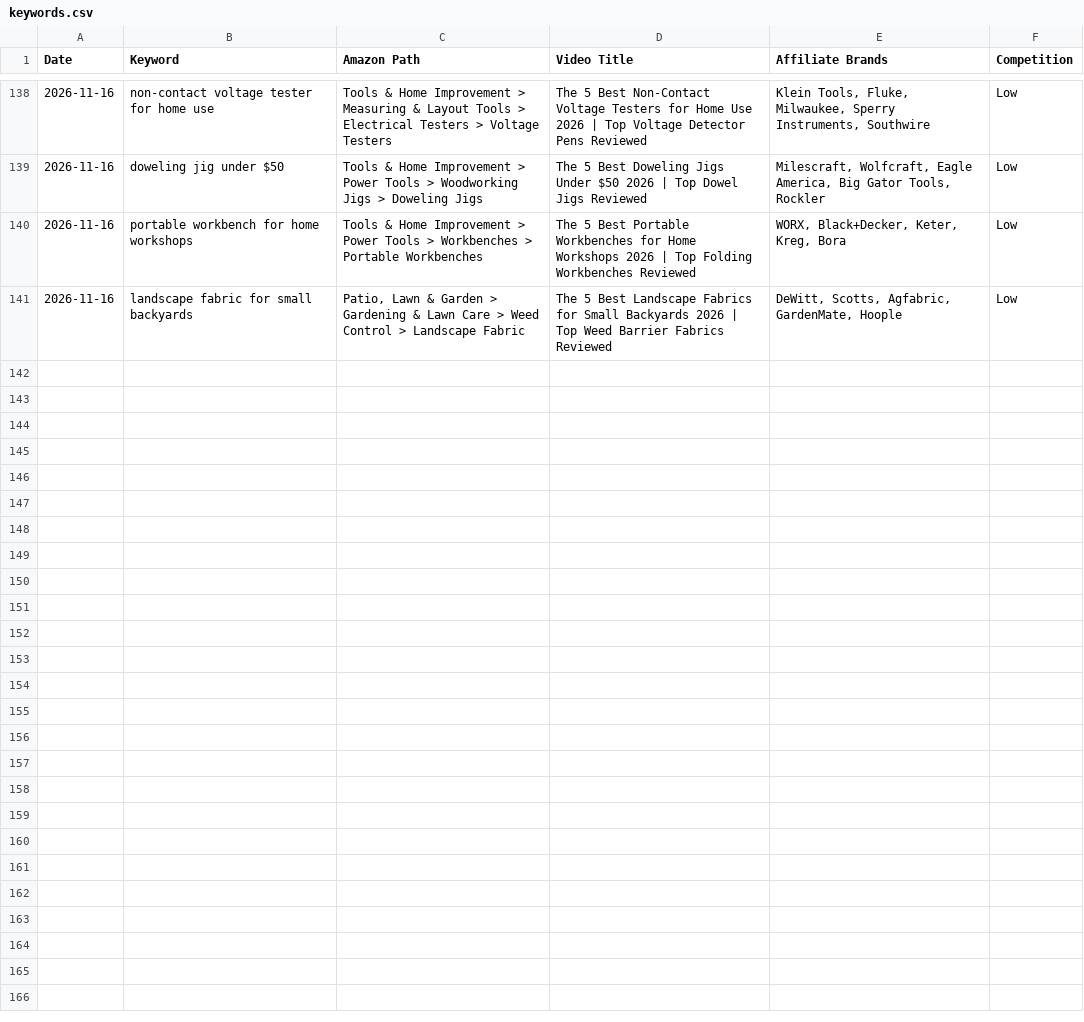
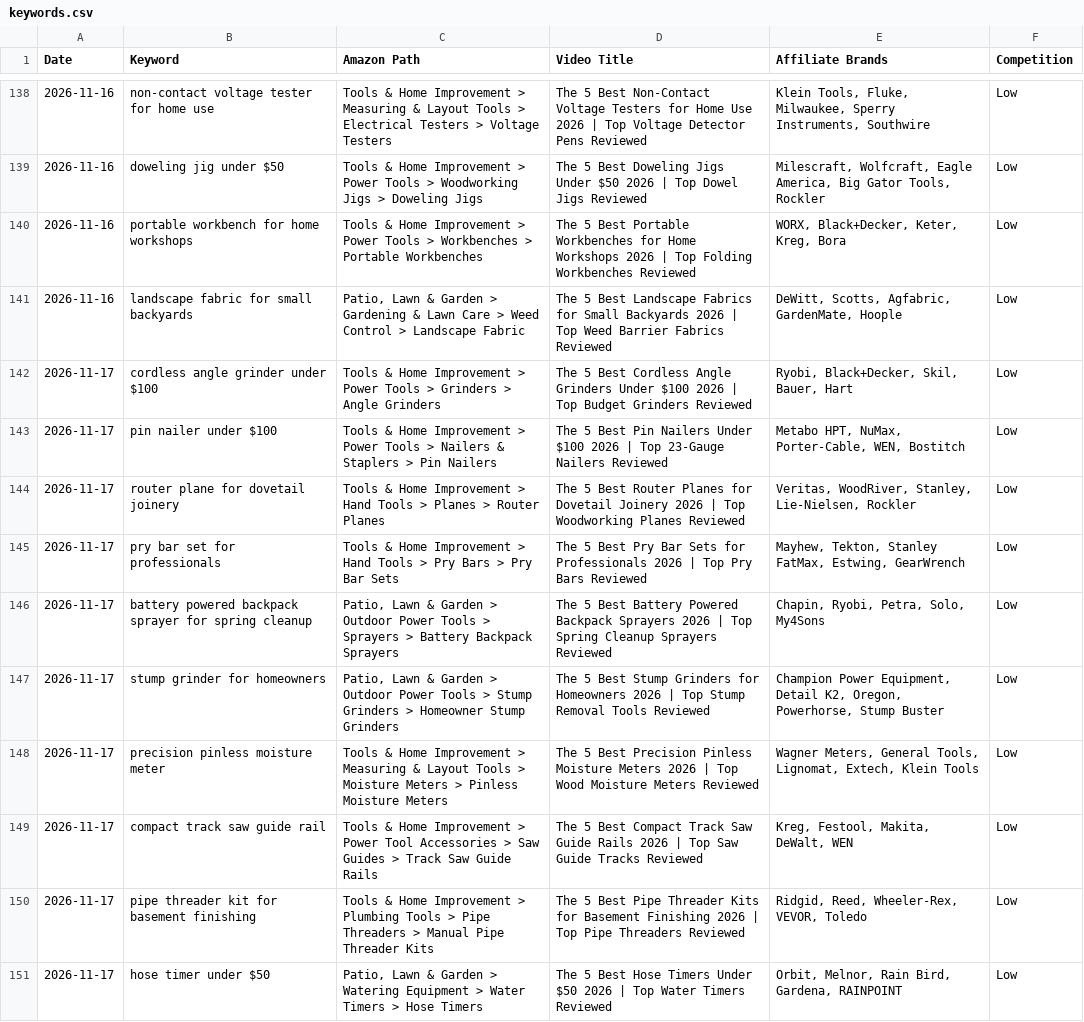
Before and after one commit to docsmanager76-creator/for-keywords, a CSV file: tools/keywords.csv, drawn as a sheet; only a part is shown, gaps mark what is left out; the diff names each change by its address in the sheet, - before the commit and + after, or states it on an @@ line.

```diff
--- a/tools/keywords.csv
+++ b/tools/keywords.csv
+row 142: 2026-11-17 | cordless angle grinder under $100 | Tools & Home Improvement > Power Tools > Grinders > Angle Grinders | The 5 Best Cordless Angle Grinders Under $100 2026 | Top Budget Grinders Reviewed | Ryobi, Black+Decker, Skil, Bauer, Hart | Low
+row 143: 2026-11-17 | pin nailer under $100 | Tools & Home Improvement > Power Tools > Nailers & Staplers > Pin Nailers | The 5 Best Pin Nailers Under $100 2026 | Top 23-Gauge Nailers Reviewed | Metabo HPT, NuMax, Porter-Cable, WEN, Bostitch | Low
+row 144: 2026-11-17 | router plane for dovetail joinery | Tools & Home Improvement > Hand Tools > Planes > Router Planes | The 5 Best Router Planes for Dovetail Joinery 2026 | Top Woodworking Planes Reviewed | Veritas, WoodRiver, Stanley, Lie-Nielsen, Rockler | Low
+row 145: 2026-11-17 | pry bar set for professionals | Tools & Home Improvement > Hand Tools > Pry Bars > Pry Bar Sets | The 5 Best Pry Bar Sets for Professionals 2026 | Top Pry Bars Reviewed | Mayhew, Tekton, Stanley FatMax, Estwing, GearWrench | Low
+row 146: 2026-11-17 | battery powered backpack sprayer for spring cleanup | Patio, Lawn & Garden > Outdoor Power Tools > Sprayers > Battery Backpack Sprayers | The 5 Best Battery Powered Backpack Sprayers 2026 | Top Spring Cleanup Sprayers Reviewed | Chapin, Ryobi, Petra, Solo, My4Sons | Low
+row 147: 2026-11-17 | stump grinder for homeowners | Patio, Lawn & Garden > Outdoor Power Tools > Stump Grinders > Homeowner Stump Grinders | The 5 Best Stump Grinders for Homeowners 2026 | Top Stump Removal Tools Reviewed | Champion Power Equipment, Detail K2, Oregon, Powerhorse, Stump Buster | Low
+row 148: 2026-11-17 | precision pinless moisture meter | Tools & Home Improvement > Measuring & Layout Tools > Moisture Meters > Pinless Moisture Meters | The 5 Best Precision Pinless Moisture Meters 2026 | Top Wood Moisture Meters Reviewed | Wagner Meters, General Tools, Lignomat, Extech, Klein Tools | Low
+row 149: 2026-11-17 | compact track saw guide rail | Tools & Home Improvement > Power Tool Accessories > Saw Guides > Track Saw Guide Rails | The 5 Best Compact Track Saw Guide Rails 2026 | Top Saw Guide Tracks Reviewed | Kreg, Festool, Makita, DeWalt, WEN | Low
+row 150: 2026-11-17 | pipe threader kit for basement finishing | Tools & Home Improvement > Plumbing Tools > Pipe Threaders > Manual Pipe Threader Kits | The 5 Best Pipe Threader Kits for Basement Finishing 2026 | Top Pipe Threaders Reviewed | Ridgid, Reed, Wheeler-Rex, VEVOR, Toledo | Low
+row 151: 2026-11-17 | hose timer under $50 | Patio, Lawn & Garden > Watering Equipment > Water Timers > Hose Timers | The 5 Best Hose Timers Under $50 2026 | Top Water Timers Reviewed | Orbit, Melnor, Rain Bird, Gardena, RAINPOINT | Low
```
Also changed, not shown: 1 other file.
